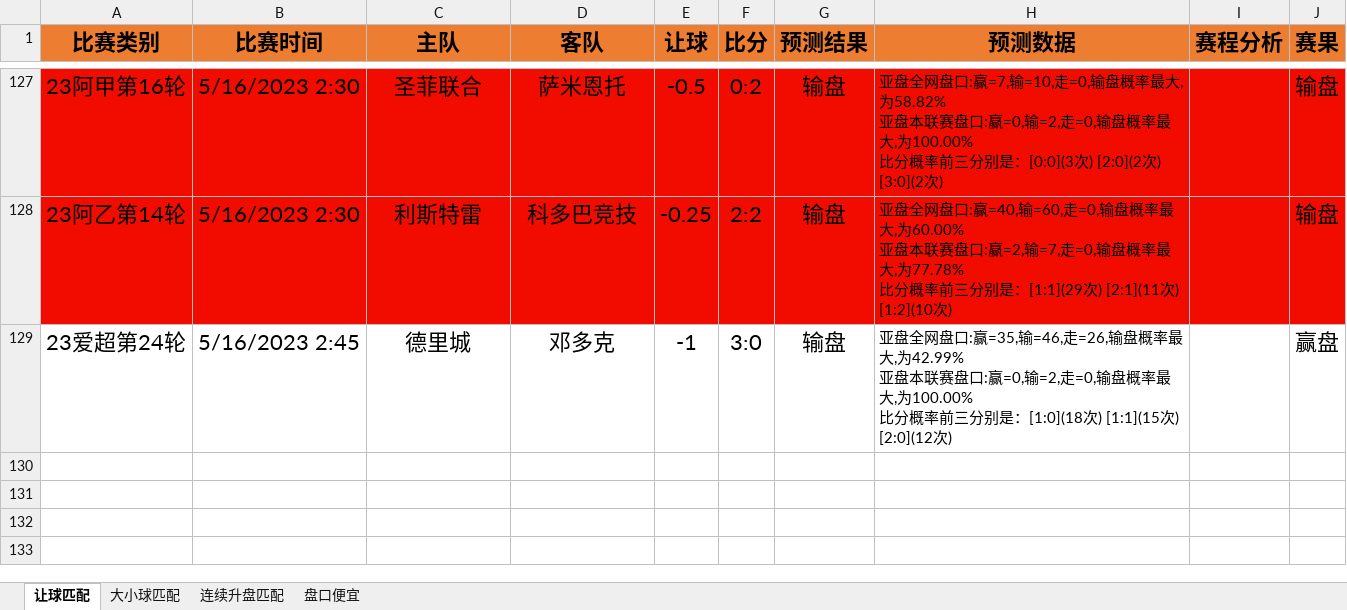
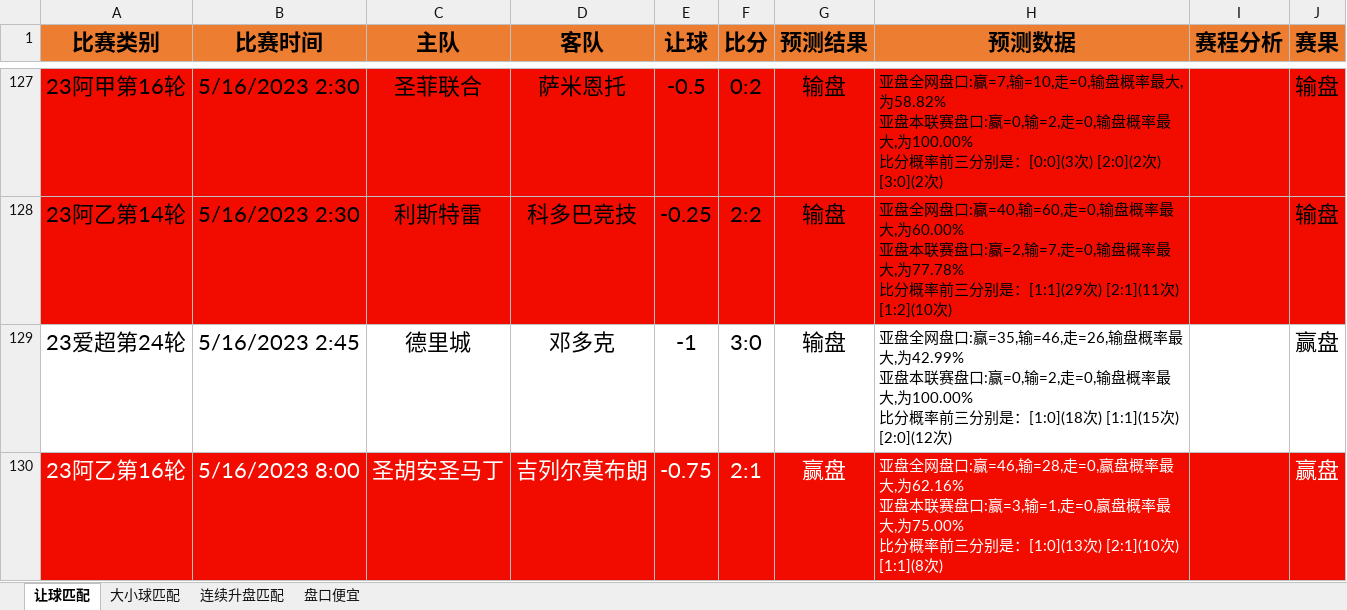
Before and after one commit to czl0325/football_analysis, an Excel workbook: 结果分析.xlsx, sheet 让球匹配, drawn as a sheet; only a part is shown, gaps mark what is left out; values as stored, in another font and other column widths than the file's, no borders; ↵ is a line break in a cell; the diff names each change by its address in the sheet, - before the commit and + after, or states it on an @@ line.

```diff
--- a/结果分析.xlsx (sheet 让球匹配)
+++ b/结果分析.xlsx (sheet 让球匹配)
+row 130: 23阿乙第16轮 | 5/16/2023 8:00 | 圣胡安圣马丁 | 吉列尔莫布朗 | -0.75 | 2:1 | 赢盘 | 亚盘全网盘口:赢=46,输=28,走=0,赢盘概率最大,为62.16% ↵ 亚盘本联赛盘口:赢=3,输=1,走=0,赢盘概率最大,为75.00% ↵ 比分概率前三分别是：[1:0](13次) [2:1](10次) [1:1](8次) |  | 赢盘
```
Also changed, not shown: 1 other file.
